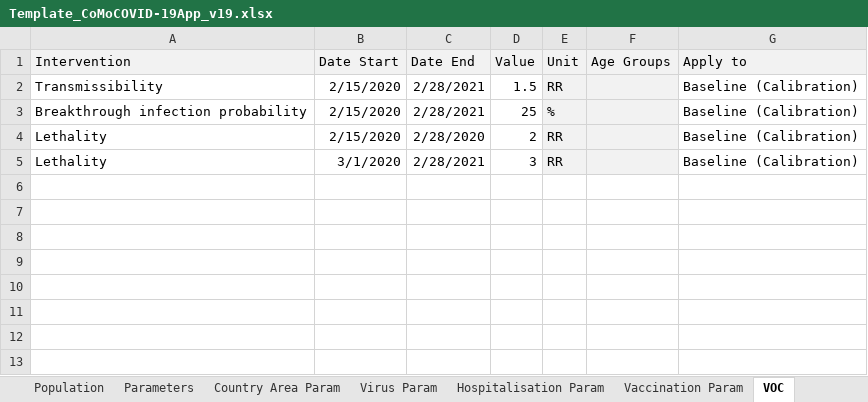
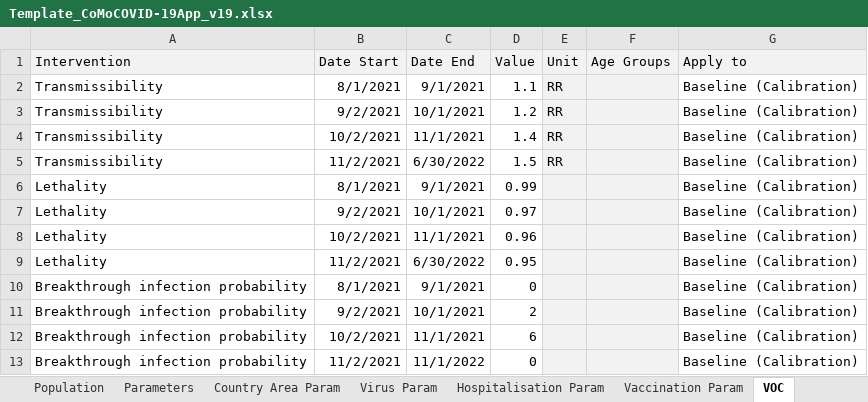
Before and after one commit to ocelhay/como, an Excel workbook: Template_CoMoCOVID-19App_v19.xlsx, sheet VOC, drawn as a sheet; values as stored, in another font and other column widths than the file's, no borders; removed rows and columns are numbered as before the commit, all else as after; the diff names each change by its address in the sheet, - before the commit and + after, or states it on an @@ line.

```diff
--- a/Template_CoMoCOVID-19App_v19.xlsx (sheet VOC)
+++ b/Template_CoMoCOVID-19App_v19.xlsx (sheet VOC)
+row 2: Transmissibility | 8/1/2021 | 9/1/2021 | 1.1 | RR |  | Baseline (Calibration)
+row 3: Transmissibility | 9/2/2021 | 10/1/2021 | 1.2 | RR |  | Baseline (Calibration)
+row 4: Transmissibility | 10/2/2021 | 11/1/2021 | 1.4 | RR |  | Baseline (Calibration)
-B5 (Date Start): 2/15/2020
+B5 (Date Start): 11/2/2021
-C5 (Date End): 2/28/2021
+C5 (Date End): 6/30/2022
-row 3: Breakthrough infection probability | 2/15/2020 | 2/28/2021 | 25 | % |  | Baseline (Calibration)
+row 6: Lethality | 8/1/2021 | 9/1/2021 | 0.99 |  |  | Baseline (Calibration)
-B7 (Date Start): 2/15/2020
+B7 (Date Start): 9/2/2021
-C7 (Date End): 2/28/2020
+C7 (Date End): 10/1/2021
-D7 (Value): 2
+D7 (Value): 0.97
-E7:E8 (Unit): RR
+E7:E8 (Unit): (empty)
-B8 (Date Start): 3/1/2020
+B8 (Date Start): 10/2/2021
-C8 (Date End): 2/28/2021
+C8 (Date End): 11/1/2021
-D8 (Value): 3
+D8 (Value): 0.96
+row 9: Lethality | 11/2/2021 | 6/30/2022 | 0.95 |  |  | Baseline (Calibration)
+row 10: Breakthrough infection probability | 8/1/2021 | 9/1/2021 | 0 |  |  | Baseline (Calibration)
+row 11: Breakthrough infection probability | 9/2/2021 | 10/1/2021 | 2 |  |  | Baseline (Calibration)
+row 12: Breakthrough infection probability | 10/2/2021 | 11/1/2021 | 6 |  |  | Baseline (Calibration)
+row 13: Breakthrough infection probability | 11/2/2021 | 11/1/2022 | 0 |  |  | Baseline (Calibration)
```
Also changed, not shown: sheet Epidemiology, sheet Interventions, sheet Vaccination Param, sheet Instructions, sheet Parameters, formulas that keep their value.
